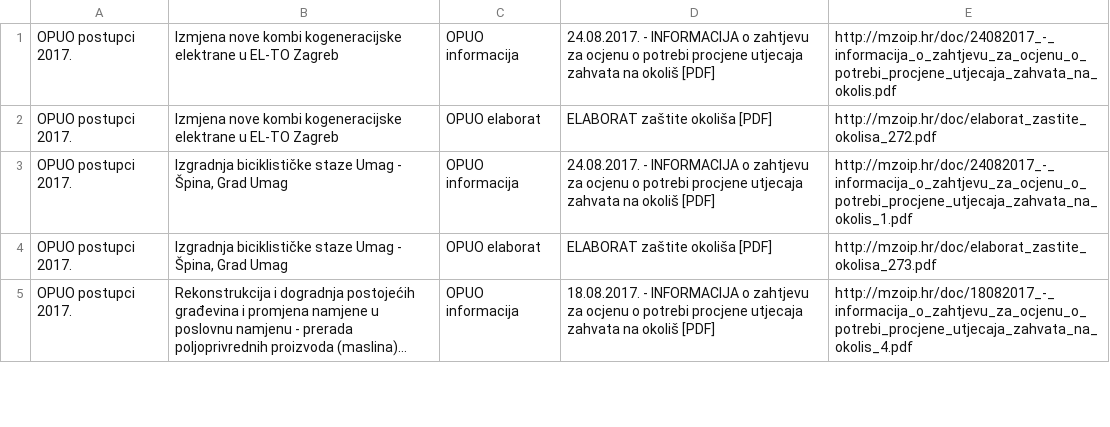
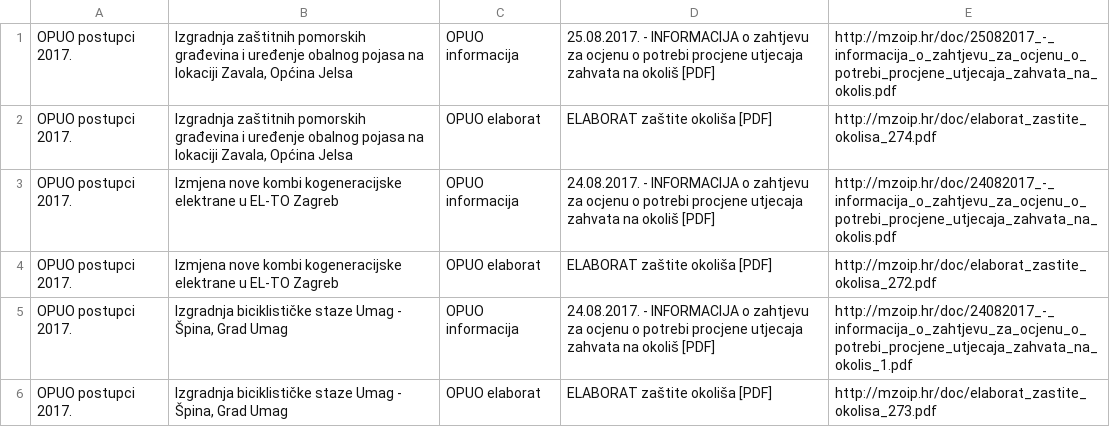
Before and after one commit to udruga-biom/puo-arhiva, a TSV file: opuo.tsv, drawn as a sheet; only a part is shown; the shorter side is filled out with more unchanged rows; long unchanged cells end in …; the diff names each change by its address in the sheet, - before the commit and + after, or states it on an @@ line.

Commit message:
2017-08-25

```diff
--- a/opuo.tsv
+++ b/opuo.tsv
+row 1: OPUO postupci 2017. | Izgradnja zaštitnih pomorskih građevina i uređenje obalnog pojasa na lokaciji Zavala, Općina Jelsa | OPUO informacija | 25.08.2017. - INFORMACIJA o zahtjevu za ocjenu o potrebi procjene utjecaja zahvata na okoliš [PDF] | http://mzoip.hr/doc/25082017_-_informacija_o_zahtjevu_za_ocjenu_o_potrebi_procjene_utjecaja_zahvata_na_okolis.pdf
+row 2: OPUO postupci 2017. | Izgradnja zaštitnih pomorskih građevina i uređenje obalnog pojasa na lokaciji Zavala, Općina Jelsa | OPUO elaborat | ELABORAT zaštite okoliša [PDF] | http://mzoip.hr/doc/elaborat_zastite_okolisa_274.pdf
```
